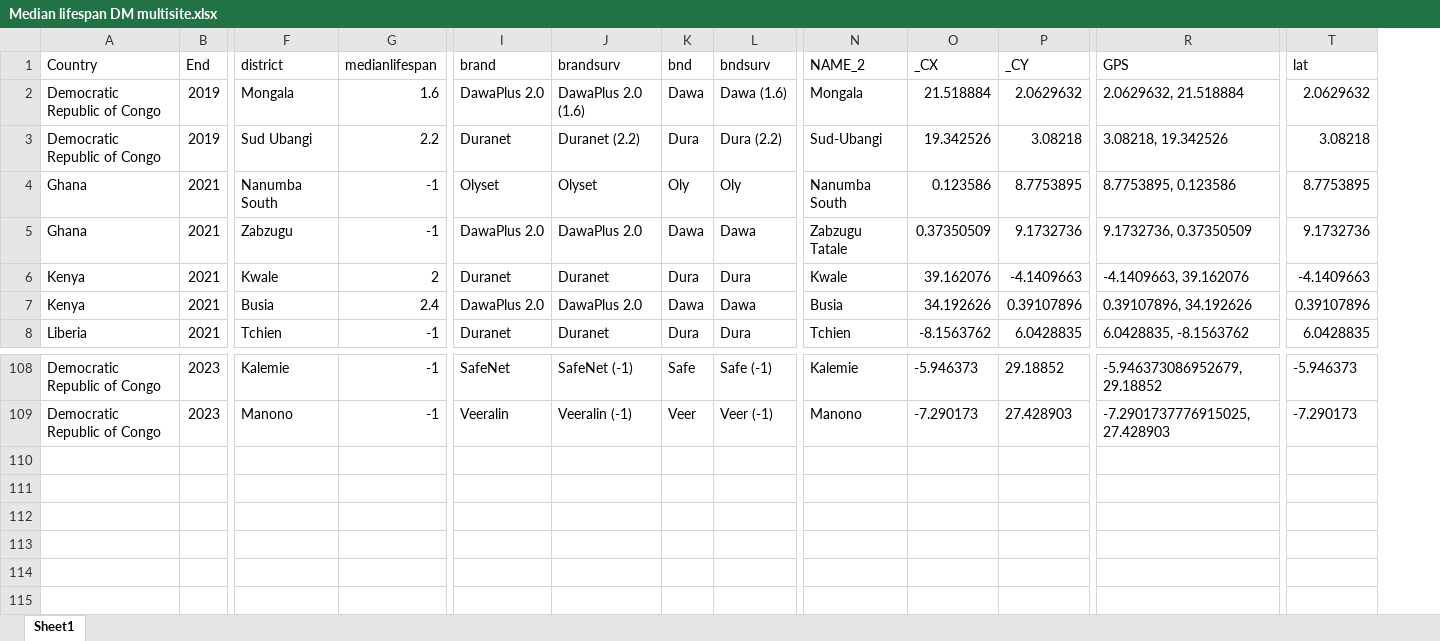
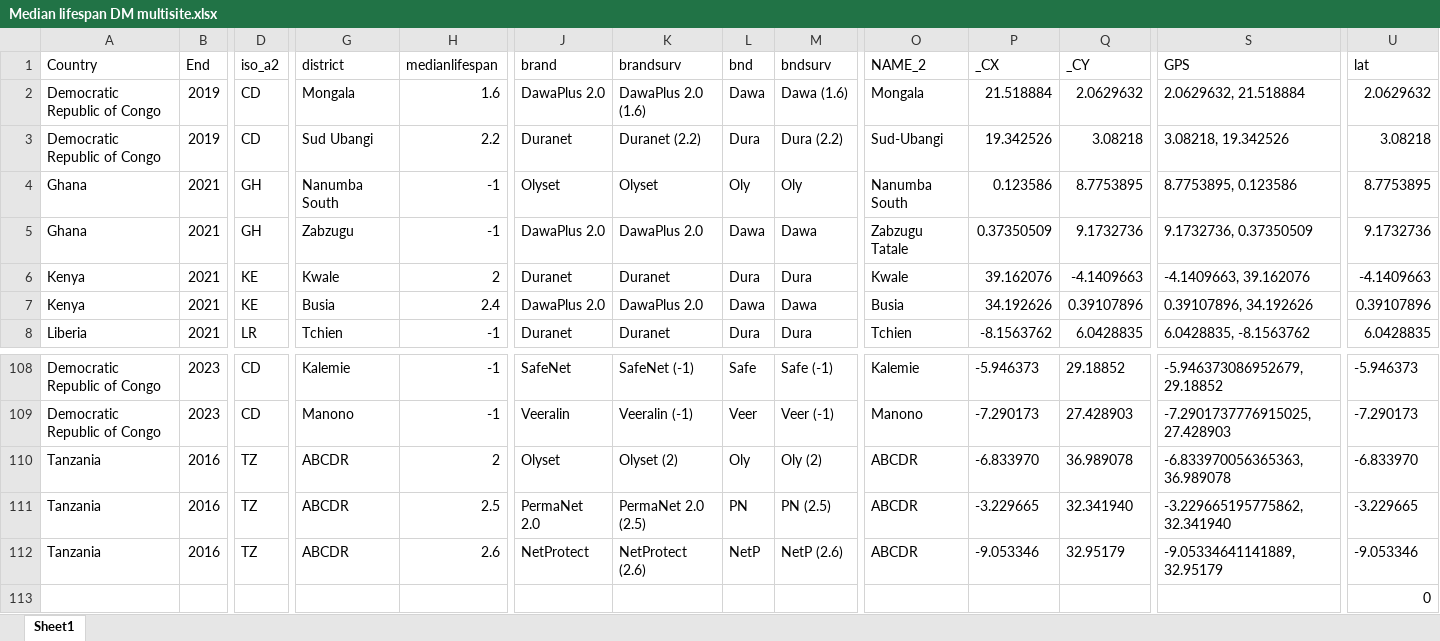
Before and after one commit to hkoenker/DM-Maps, an Excel workbook: Median lifespan DM multisite.xlsx, sheet Sheet1, drawn as a sheet; only a part is shown, gaps mark what is left out; values as stored, in another font and other column widths than the file's, no borders; rows hold the shown columns only; the diff names each change by its address in the sheet, - before the commit and + after, or states it on an @@ line.

Commit message:
median DM lifespans data in Excel

```diff
--- a/Median lifespan DM multisite.xlsx (sheet Sheet1)
+++ b/Median lifespan DM multisite.xlsx (sheet Sheet1)
+column D (iso_a2), rows 2-8: CD | CD | GH | GH | KE | KE | LR; rows 108-109: CD | CD
+row 110: Tanzania | 2016 | TZ | ABCDR | 2 | Olyset | Olyset (2) | Oly | Oly (2) | ABCDR | -6.833970 | 36.989078 | -6.833970056365363, 36.989078 | -6.833970
+row 111: Tanzania | 2016 | TZ | ABCDR | 2.5 | PermaNet 2.0 | PermaNet 2.0 (2.5) | PN | PN (2.5) | ABCDR | -3.229665 | 32.341940 | -3.229665195775862, 32.341940 | -3.229665
+row 112: Tanzania | 2016 | TZ | ABCDR | 2.6 | NetProtect | NetProtect (2.6) | NetP | NetP (2.6) | ABCDR | -9.053346 | 32.95179 | -9.05334641141889, 32.95179 | -9.053346
+row 113:  |  |  |  |  |  |  |  |  |  |  |  |  | 0
```
Also changed, not shown: formulas that keep their value.
